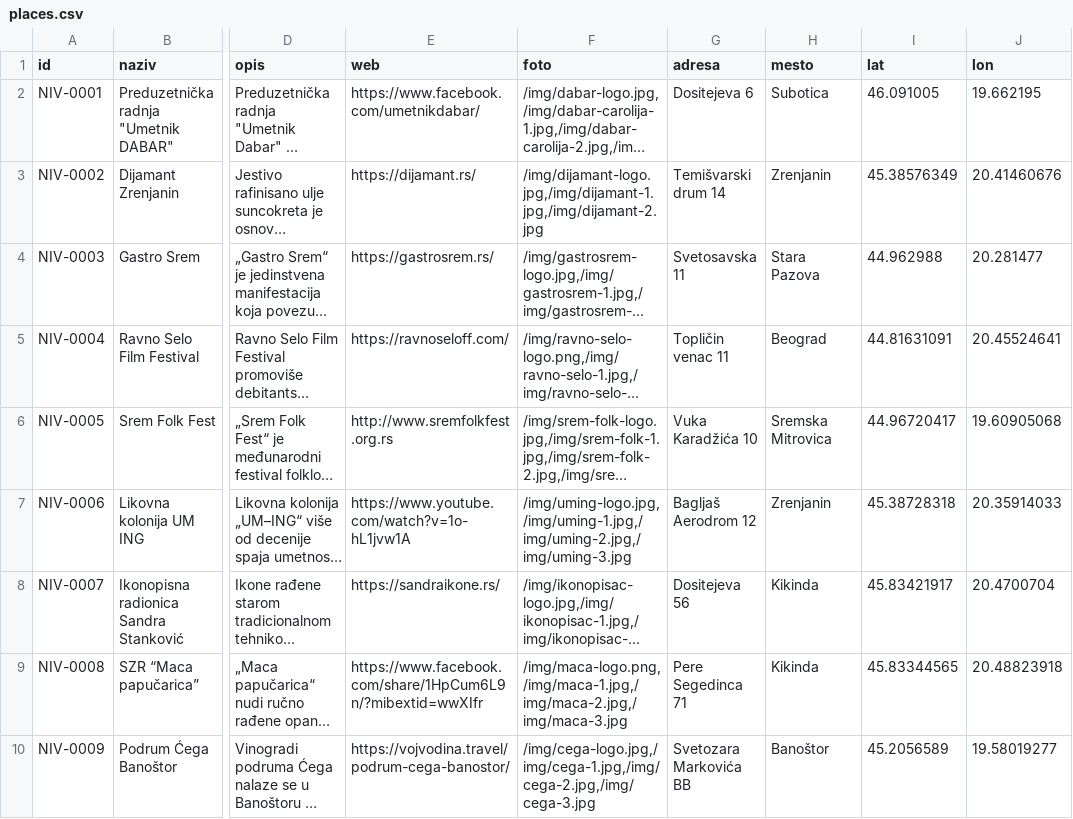
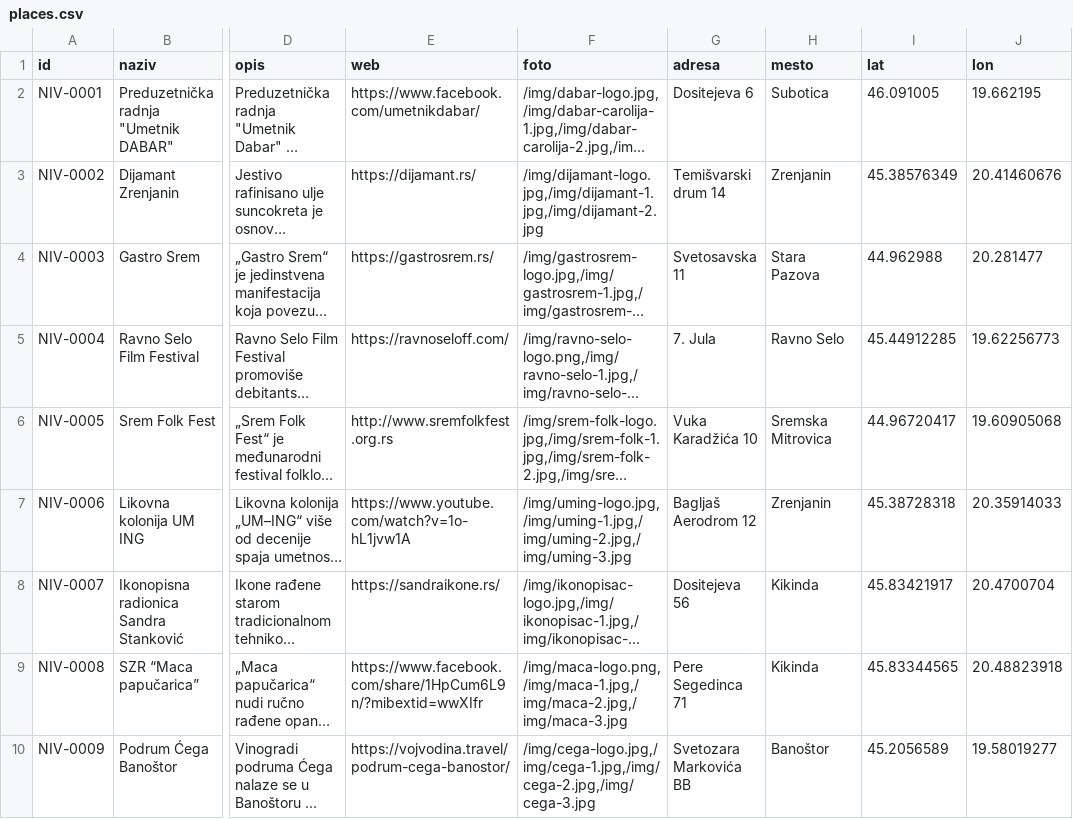
Before and after one commit to aleksandarvukovac/niv-map, a CSV file: public/data/places.csv, drawn as a sheet; only a part is shown, gaps mark what is left out; long unchanged cells end in …; the diff names each change by its address in the sheet, - before the commit and + after, or states it on an @@ line.

```diff
--- a/public/data/places.csv
+++ b/public/data/places.csv
-G5 (adresa): Topličin venac 11
+G5 (adresa): 7. Jula
-H5 (mesto): Beograd
+H5 (mesto): Ravno Selo
-I5 (lat): 44.81631091
+I5 (lat): 45.44912285
-J5 (lon): 20.45524641
+J5 (lon): 19.62256773
```
Also changed, not shown: 1 other file.
